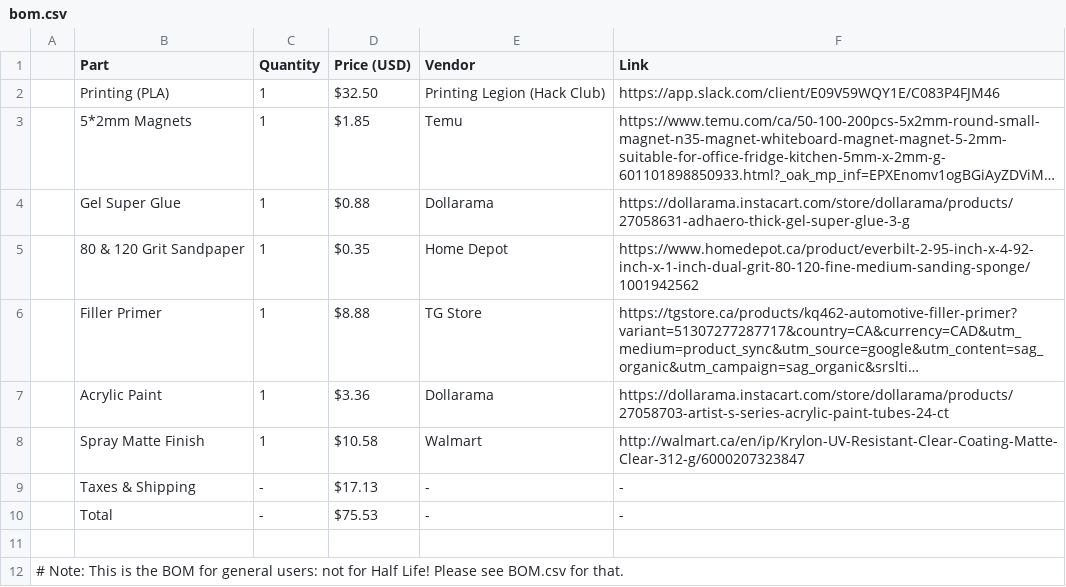
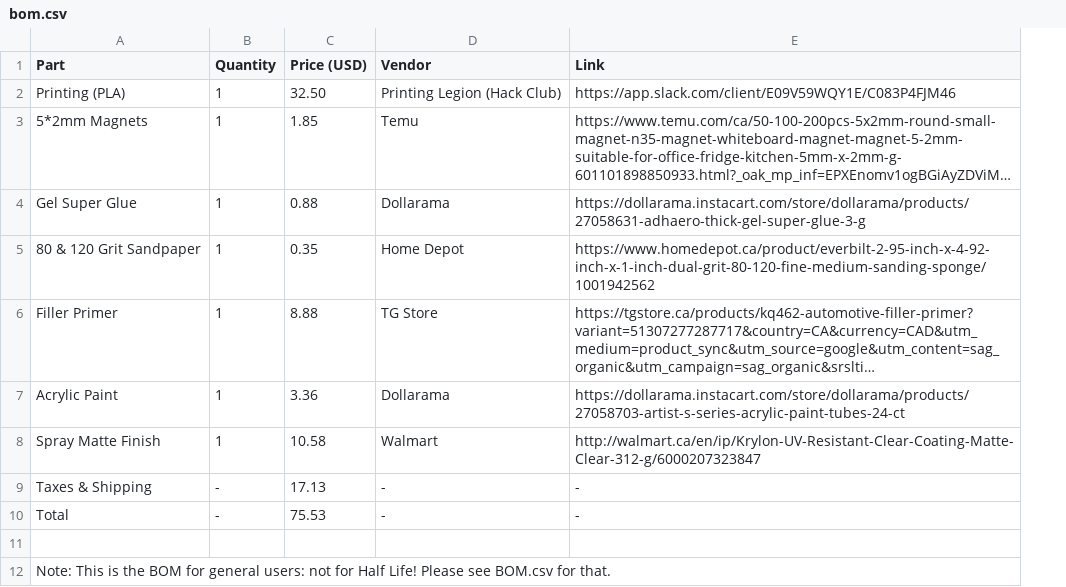
Before and after one commit to cheezospheal/fishbl, a CSV file: bom.csv, drawn as a sheet; long unchanged cells end in …; removed rows and columns are numbered as before the commit, all else as after; the diff names each change by its address in the sheet, - before the commit and + after, or states it on an @@ line.

Commit message:
Refactor BOM format and remove dollar signs
Updated the BOM to remove dollar signs from prices and adjusted formatting for better readability.

```diff
--- a/bom.csv
+++ b/bom.csv
-column A, row 12: # Note: This is the BOM for general users: not for Half Life! Please see BOM.csv for that.
-C2 (Price (USD)): $32.50
+C2 (Price (USD)): 32.50
-C3 (Price (USD)): $1.85
+C3 (Price (USD)): 1.85
-C4 (Price (USD)): $0.88
+C4 (Price (USD)): 0.88
-C5 (Price (USD)): $0.35
+C5 (Price (USD)): 0.35
-C6 (Price (USD)): $8.88
+C6 (Price (USD)): 8.88
-C7 (Price (USD)): $3.36
+C7 (Price (USD)): 3.36
-C8 (Price (USD)): $10.58
+C8 (Price (USD)): 10.58
-C9 (Price (USD)): $17.13
+C9 (Price (USD)): 17.13
-C10 (Price (USD)): $75.53
+C10 (Price (USD)): 75.53
-A12 (Part): (empty)
+A12 (Part): Note: This is the BOM for general users: not for Half Life! Please see BOM.csv for that.
```
